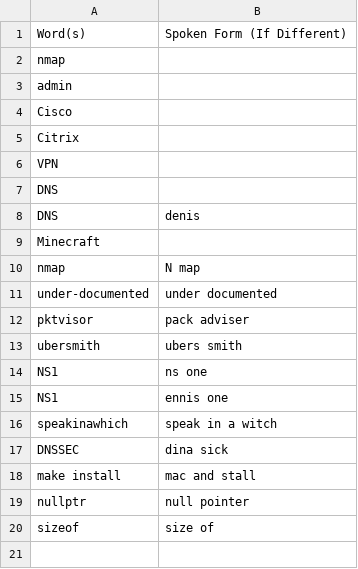
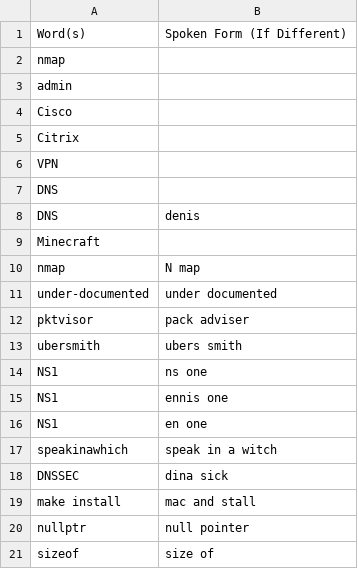
Before and after one commit to weyrick/knausj_talon, a CSV file: settings/additional_words.csv, drawn as a sheet; the diff names each change by its address in the sheet, - before the commit and + after, or states it on an @@ line.

```diff
--- a/settings/additional_words.csv
+++ b/settings/additional_words.csv
+row 16: NS1 | en one
```
Also changed, not shown: settings/words_to_replace.csv, 1 other file.
